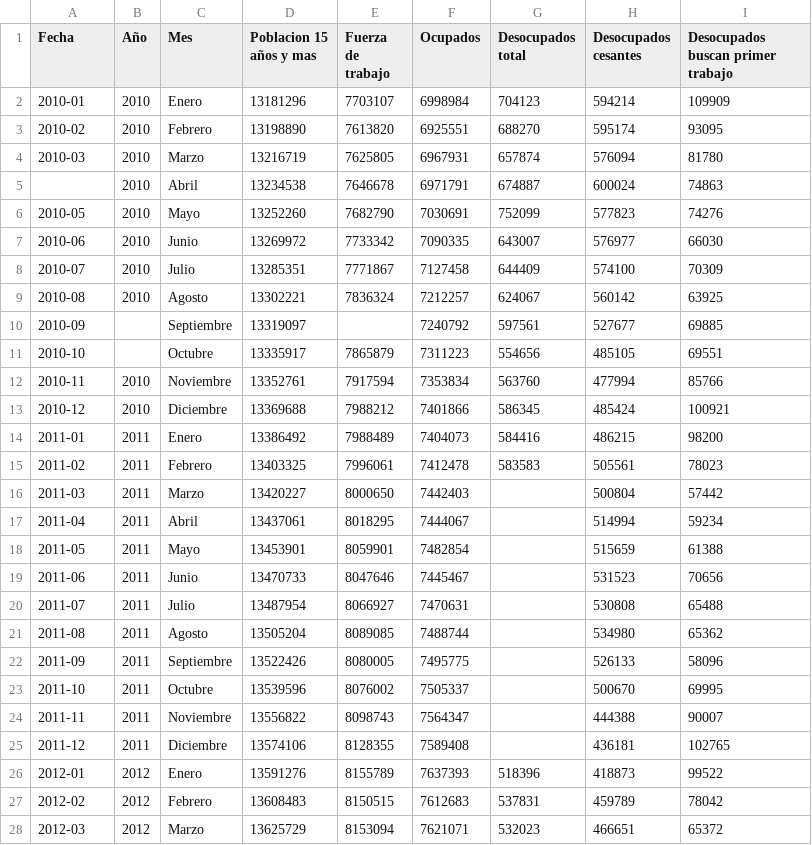
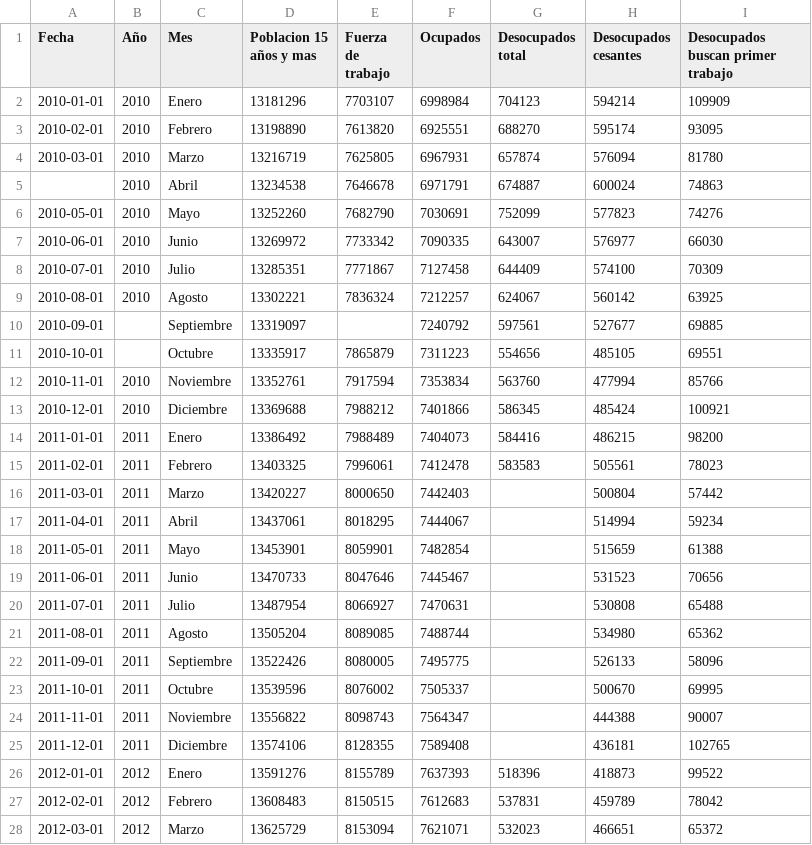
Before and after one commit to rpmunoz/topicos_ingenieria_1, a CSV file: clase_5/data/INE_situacion_fuerza_de_trabajo_missing.csv, drawn as a sheet; only a part is shown; the diff covers the shown part only.

Commit message:
Updated INE missing csv

```diff
--- a/clase_5/data/INE_situacion_fuerza_de_trabajo_missing.csv
+++ b/clase_5/data/INE_situacion_fuerza_de_trabajo_missing.csv
@@ -1,28 +1,28 @@
 Fecha,Año,Mes,Poblacion 15 años y mas,Fuerza de trabajo,Ocupados,Desocupados total,Desocupados cesantes,Desocupados buscan primer trabajo
-2010-01,2010,Enero,13181296,7703107,6998984,704123,594214,109909
-2010-02,2010,Febrero,13198890,7613820,6925551,688270,595174,93095
-2010-03,2010,Marzo,13216719,7625805,6967931,657874,576094,81780
+2010-01-01,2010,Enero,13181296,7703107,6998984,704123,594214,109909
+2010-02-01,2010,Febrero,13198890,7613820,6925551,688270,595174,93095
+2010-03-01,2010,Marzo,13216719,7625805,6967931,657874,576094,81780
 ,2010,Abril,13234538,7646678,6971791,674887,600024,74863
-2010-05,2010,Mayo,13252260,7682790,7030691,752099,577823,74276
-2010-06,2010,Junio,13269972,7733342,7090335,643007,576977,66030
-2010-07,2010,Julio,13285351,7771867,7127458,644409,574100,70309
-2010-08,2010,Agosto,13302221,7836324,7212257,624067,560142,63925
-2010-09,,Septiembre,13319097,,7240792,597561,527677,69885
-2010-10,,Octubre,13335917,7865879,7311223,554656,485105,69551
-2010-11,2010,Noviembre,13352761,7917594,7353834,563760,477994,85766
-2010-12,2010,Diciembre,13369688,7988212,7401866,586345,485424,100921
-2011-01,2011,Enero,13386492,7988489,7404073,584416,486215,98200
-2011-02,2011,Febrero,13403325,7996061,7412478,583583,505561,78023
-2011-03,2011,Marzo,13420227,8000650,7442403,,500804,57442
-2011-04,2011,Abril,13437061,8018295,7444067,,514994,59234
-2011-05,2011,Mayo,13453901,8059901,7482854,,515659,61388
-2011-06,2011,Junio,13470733,8047646,7445467,,531523,70656
-2011-07,2011,Julio,13487954,8066927,7470631,,530808,65488
-2011-08,2011,Agosto,13505204,8089085,7488744,,534980,65362
-2011-09,2011,Septiembre,13522426,8080005,7495775,,526133,58096
-2011-10,2011,Octubre,13539596,8076002,7505337,,500670,69995
-2011-11,2011,Noviembre,13556822,8098743,7564347,,444388,90007
-2011-12,2011,Diciembre,13574106,8128355,7589408,,436181,102765
-2012-01,2012,Enero,13591276,8155789,7637393,518396,418873,99522
-2012-02,2012,Febrero,13608483,8150515,7612683,537831,459789,78042
-2012-03,2012,Marzo,13625729,8153094,7621071,532023,466651,65372
+2010-05-01,2010,Mayo,13252260,7682790,7030691,752099,577823,74276
+2010-06-01,2010,Junio,13269972,7733342,7090335,643007,576977,66030
+2010-07-01,2010,Julio,13285351,7771867,7127458,644409,574100,70309
+2010-08-01,2010,Agosto,13302221,7836324,7212257,624067,560142,63925
+2010-09-01,,Septiembre,13319097,,7240792,597561,527677,69885
+2010-10-01,,Octubre,13335917,7865879,7311223,554656,485105,69551
+2010-11-01,2010,Noviembre,13352761,7917594,7353834,563760,477994,85766
+2010-12-01,2010,Diciembre,13369688,7988212,7401866,586345,485424,100921
+2011-01-01,2011,Enero,13386492,7988489,7404073,584416,486215,98200
+2011-02-01,2011,Febrero,13403325,7996061,7412478,583583,505561,78023
+2011-03-01,2011,Marzo,13420227,8000650,7442403,,500804,57442
+2011-04-01,2011,Abril,13437061,8018295,7444067,,514994,59234
+2011-05-01,2011,Mayo,13453901,8059901,7482854,,515659,61388
+2011-06-01,2011,Junio,13470733,8047646,7445467,,531523,70656
+2011-07-01,2011,Julio,13487954,8066927,7470631,,530808,65488
+2011-08-01,2011,Agosto,13505204,8089085,7488744,,534980,65362
+2011-09-01,2011,Septiembre,13522426,8080005,7495775,,526133,58096
+2011-10-01,2011,Octubre,13539596,8076002,7505337,,500670,69995
+2011-11-01,2011,Noviembre,13556822,8098743,7564347,,444388,90007
+2011-12-01,2011,Diciembre,13574106,8128355,7589408,,436181,102765
+2012-01-01,2012,Enero,13591276,8155789,7637393,518396,418873,99522
+2012-02-01,2012,Febrero,13608483,8150515,7612683,537831,459789,78042
+2012-03-01,2012,Marzo,13625729,8153094,7621071,532023,466651,65372
```
Also changed, not shown: 59 edited cells elsewhere in this file, 1 other file.
